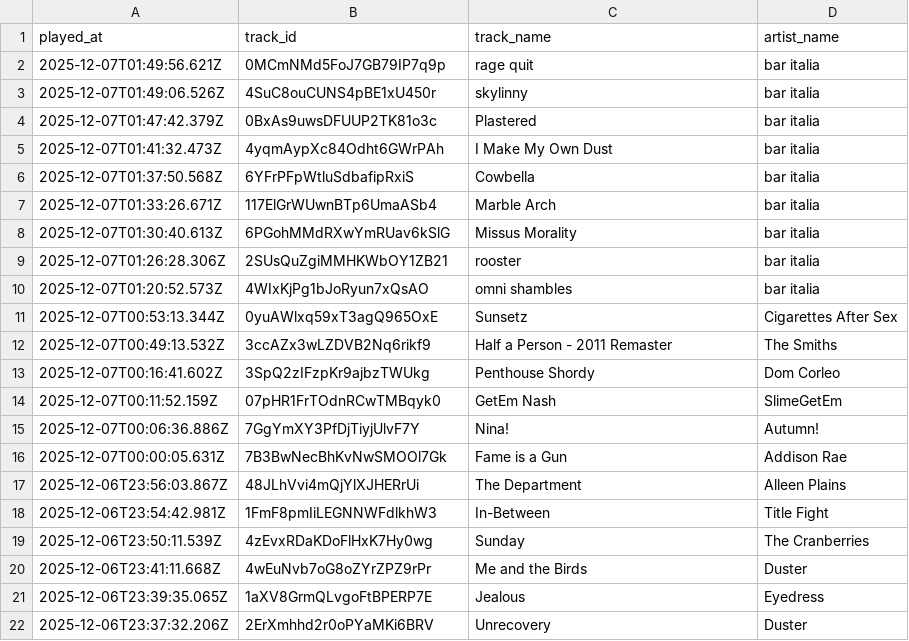
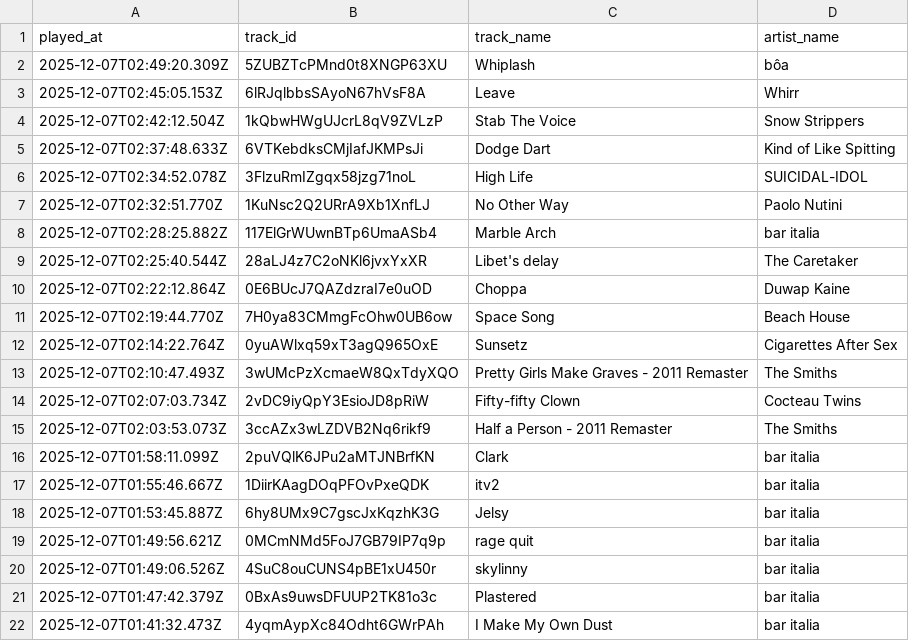
Before and after one commit to marcolanfranchi/spotify-history, a CSV file: data/plays.csv, drawn as a sheet; only a part is shown; the shorter side is filled out with more unchanged rows; the diff names each change by its address in the sheet, - before the commit and + after, or states it on an @@ line.

Commit message:
Exported plays.csv on 2025-12-06 19:00:01 (automated)

```diff
--- a/data/plays.csv
+++ b/data/plays.csv
+row 2: 2025-12-07T02:49:20.309Z | 5ZUBZTcPMnd0t8XNGP63XU | Whiplash | bôa
+row 3: 2025-12-07T02:45:05.153Z | 6lRJqlbbsSAyoN67hVsF8A | Leave | Whirr
+row 4: 2025-12-07T02:42:12.504Z | 1kQbwHWgUJcrL8qV9ZVLzP | Stab The Voice | Snow Strippers
+row 5: 2025-12-07T02:37:48.633Z | 6VTKebdksCMjIafJKMPsJi | Dodge Dart | Kind of Like Spitting
+row 6: 2025-12-07T02:34:52.078Z | 3FlzuRmIZgqx58jzg71noL | High Life | SUICIDAL-IDOL
+row 7: 2025-12-07T02:32:51.770Z | 1KuNsc2Q2URrA9Xb1XnfLJ | No Other Way | Paolo Nutini
+row 8: 2025-12-07T02:28:25.882Z | 117ElGrWUwnBTp6UmaASb4 | Marble Arch | bar italia
+row 9: 2025-12-07T02:25:40.544Z | 28aLJ4z7C2oNKl6jvxYxXR | Libet's delay | The Caretaker
+row 10: 2025-12-07T02:22:12.864Z | 0E6BUcJ7QAZdzraI7e0uOD | Choppa | Duwap Kaine
+row 11: 2025-12-07T02:19:44.770Z | 7H0ya83CMmgFcOhw0UB6ow | Space Song | Beach House
+row 12: 2025-12-07T02:14:22.764Z | 0yuAWlxq59xT3agQ965OxE | Sunsetz | Cigarettes After Sex
+row 13: 2025-12-07T02:10:47.493Z | 3wUMcPzXcmaeW8QxTdyXQO | Pretty Girls Make Graves - 2011 Remaster | The Smiths
+row 14: 2025-12-07T02:07:03.734Z | 2vDC9iyQpY3EsioJD8pRiW | Fifty-fifty Clown | Cocteau Twins
+row 15: 2025-12-07T02:03:53.073Z | 3ccAZx3wLZDVB2Nq6rikf9 | Half a Person - 2011 Remaster | The Smiths
+row 16: 2025-12-07T01:58:11.099Z | 2puVQlK6JPu2aMTJNBrfKN | Clark | bar italia
+row 17: 2025-12-07T01:55:46.667Z | 1DiirKAagDOqPFOvPxeQDK | itv2 | bar italia
+row 18: 2025-12-07T01:53:45.887Z | 6hy8UMx9C7gscJxKqzhK3G | Jelsy | bar italia
```
